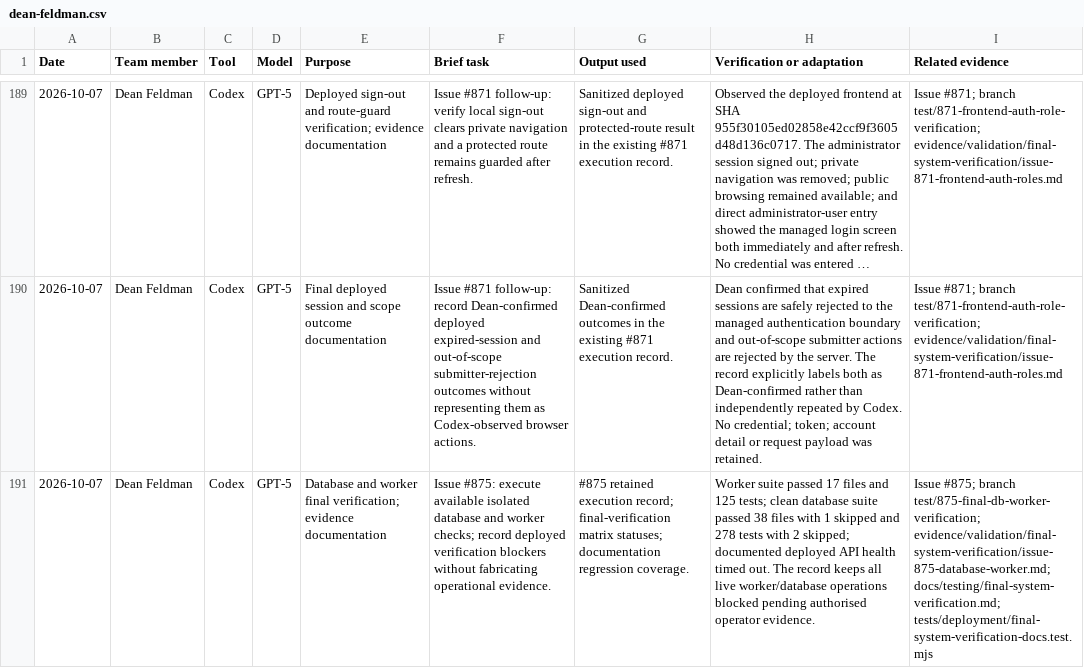
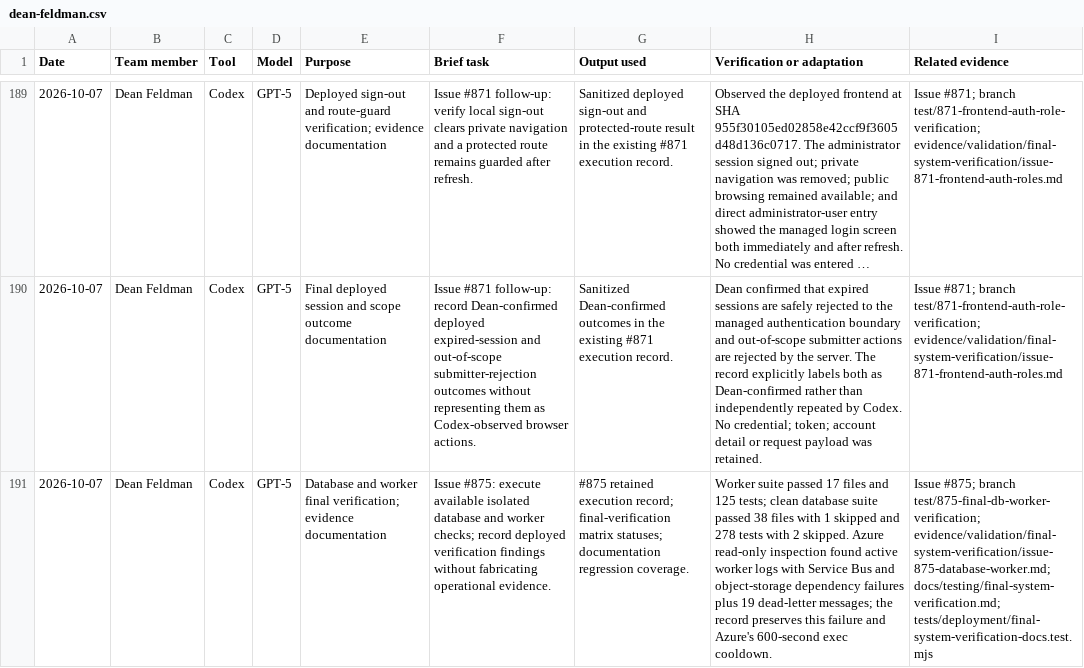
Before and after one commit to NadavSundy/Sport-Analytics-Tool, a CSV file: evidence/ai/registers/dean-feldman.csv, drawn as a sheet; only a part is shown, gaps mark what is left out; long unchanged cells end in …; the diff names each change by its address in the sheet, - before the commit and + after, or states it on an @@ line.

```diff
--- a/evidence/ai/registers/dean-feldman.csv
+++ b/evidence/ai/registers/dean-feldman.csv
-F191 (Brief task): …deployed verification blockers without fabricating…
+F191 (Brief task): …deployed verification findings without fabricating…
-H191 (Verification or adaptation): …with 2 skipped; documented deployed API health timed out. The record keeps all live worker/database operations blocked pending authorised operator evidence.
+H191 (Verification or adaptation): …with 2 skipped. Azure read-only inspection found active worker logs with Service Bus and object-storage dependency failures plus 19 dead-letter messages; the record preserves this failure and Azure's 600-second exec cooldown.
```
Also changed, not shown: 2 other files.
